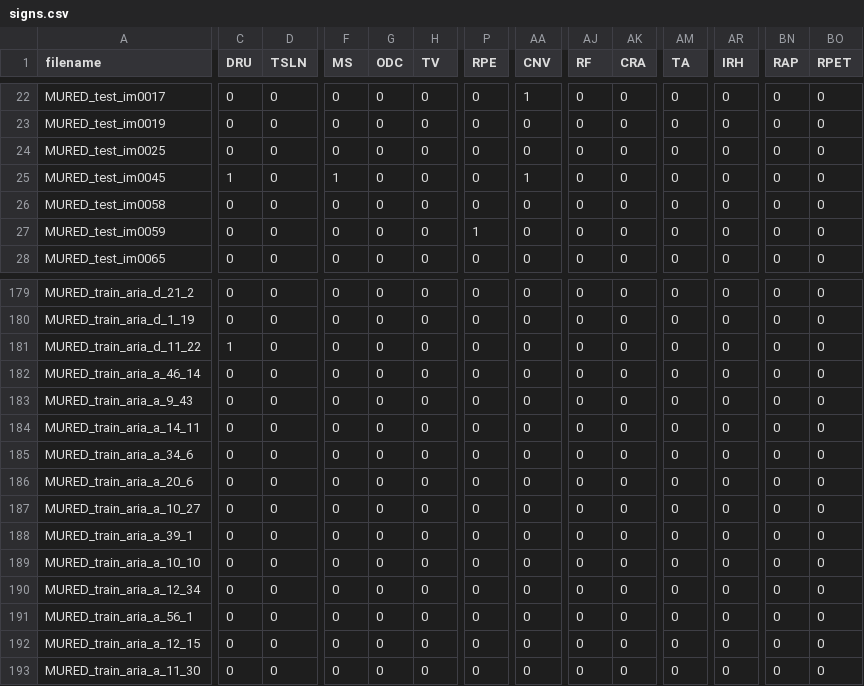
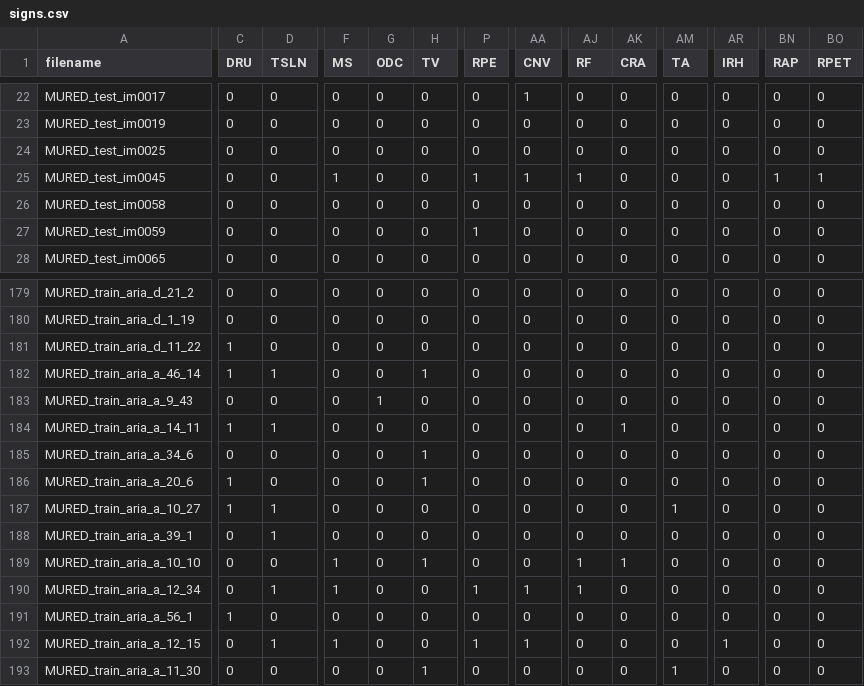
Before and after one commit to TheodoreCouz/DRIP, a CSV file: signs.csv, drawn as a sheet; only a part is shown, gaps mark what is left out; the diff covers the shown part only; the diff names each change by its address in the sheet, - before the commit and + after, or states it on an @@ line.

Commit message:
annotation backup 2026-04-13 17:06 UTC

```diff
--- a/signs.csv
+++ b/signs.csv
-C25 (DRU): 1
+C25 (DRU): 0
-P25 (RPE): 0
+P25 (RPE): 1
-AJ25 (RF): 0
+AJ25 (RF): 1
-BN25 (RAP): 0
+BN25 (RAP): 1
-BO25 (RPET): 0
+BO25 (RPET): 1
-C182 (DRU): 0
+C182 (DRU): 1
-D182 (TSLN): 0
+D182 (TSLN): 1
-H182 (TV): 0
+H182 (TV): 1
-G183 (ODC): 0
+G183 (ODC): 1
-C184 (DRU): 0
+C184 (DRU): 1
-D184 (TSLN): 0
+D184 (TSLN): 1
-AK184 (CRA): 0
+AK184 (CRA): 1
-H185:H186 (TV): 0
+H185:H186 (TV): 1
-C186:C187 (DRU): 0
+C186:C187 (DRU): 1
-D187:D188 (TSLN): 0
+D187:D188 (TSLN): 1
-AM187 (TA): 0
+AM187 (TA): 1
-F189:F190 (MS): 0
+F189:F190 (MS): 1
-H189 (TV): 0
+H189 (TV): 1
-AJ189:AJ190 (RF): 0
+AJ189:AJ190 (RF): 1
-AK189 (CRA): 0
+AK189 (CRA): 1
-D190 (TSLN): 0
+D190 (TSLN): 1
-P190 (RPE): 0
+P190 (RPE): 1
-AA190 (CNV): 0
+AA190 (CNV): 1
-C191 (DRU): 0
+C191 (DRU): 1
-D192 (TSLN): 0
+D192 (TSLN): 1
-F192 (MS): 0
+F192 (MS): 1
-P192 (RPE): 0
+P192 (RPE): 1
-AA192 (CNV): 0
+AA192 (CNV): 1
-AR192 (IRH): 0
+AR192 (IRH): 1
-H193 (TV): 0
+H193 (TV): 1
-AM193 (TA): 0
+AM193 (TA): 1
```
Also changed, not shown: 52 edited cells elsewhere in this file.
